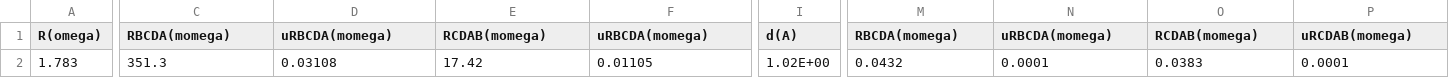
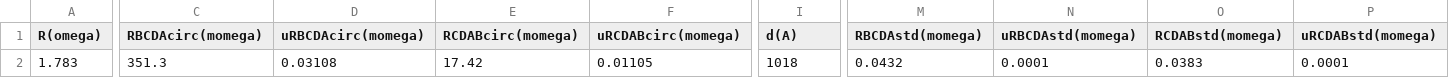
Before and after one commit to victorwk93812/NTU-Phys-b11-FOEP-Mon-Group2, a CSV file: A1/data/FOEP_A1-1.csv, drawn as a sheet; only a part is shown, gaps mark what is left out; the diff names each change by its address in the sheet, - before the commit and + after, or states it on an @@ line.

Commit message:
FOEP_A1 analysis

```diff
--- a/A1/data/FOEP_A1-1.csv
+++ b/A1/data/FOEP_A1-1.csv
-C1: RBCDA(momega)
+C1: RBCDAcirc(momega)
-D1: uRBCDA(momega)
+D1: uRBCDAcirc(momega)
-E1: RCDAB(momega)
+E1: RCDABcirc(momega)
-F1: uRBCDA(momega)
+F1: uRCDABcirc(momega)
-M1: RBCDA(momega)
+M1: RBCDAstd(momega)
-N1: uRBCDA(momega)
+N1: uRBCDAstd(momega)
-O1: RCDAB(momega)
+O1: RCDABstd(momega)
-P1: uRCDAB(momega)
+P1: uRCDABstd(momega)
-I2 (d(A)): 1.02E+00
+I2 (d(A)): 1018
```
Also changed, not shown: 1 other file.
